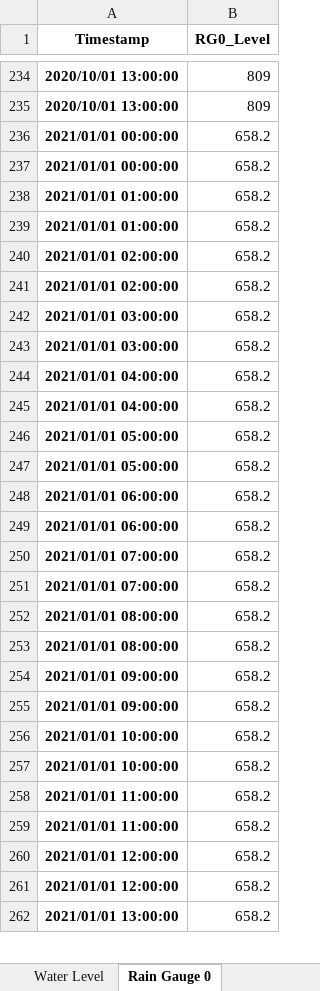
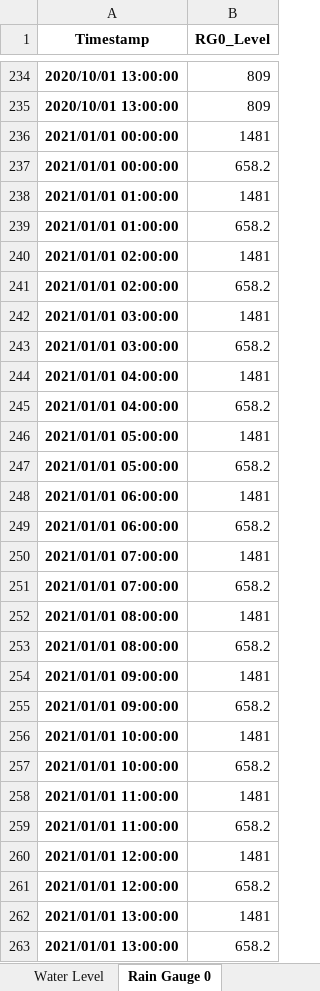
Before and after one commit to gsulay/First_Gen_Tagoloan_CDO, an Excel workbook: Cleaned_Tagoloan/Duplicated Values.xlsx, sheet Rain Gauge 0, drawn as a sheet; only a part is shown, gaps mark what is left out; values as stored, in another font and other column widths than the file's, no borders; removed rows and columns are numbered as before the commit, all else as after; the diff covers the shown part only; the diff names each change by its address in the sheet, - before the commit and + after, or states it on an @@ line.

```diff
--- a/Cleaned_Tagoloan/Duplicated Values.xlsx (sheet Rain Gauge 0)
+++ b/Cleaned_Tagoloan/Duplicated Values.xlsx (sheet Rain Gauge 0)
+row 236: 2021/01/01 00:00:00 | 1481
-row 237: 2021/01/01 00:00:00 | 658.2
+row 238: 2021/01/01 01:00:00 | 1481
-row 239: 2021/01/01 01:00:00 | 658.2
+row 240: 2021/01/01 02:00:00 | 1481
-row 241: 2021/01/01 02:00:00 | 658.2
+row 242: 2021/01/01 03:00:00 | 1481
-row 243: 2021/01/01 03:00:00 | 658.2
+row 244: 2021/01/01 04:00:00 | 1481
-row 245: 2021/01/01 04:00:00 | 658.2
+row 246: 2021/01/01 05:00:00 | 1481
-row 247: 2021/01/01 05:00:00 | 658.2
+row 248: 2021/01/01 06:00:00 | 1481
-row 249: 2021/01/01 06:00:00 | 658.2
+row 250: 2021/01/01 07:00:00 | 1481
-row 251: 2021/01/01 07:00:00 | 658.2
+row 252: 2021/01/01 08:00:00 | 1481
-row 253: 2021/01/01 08:00:00 | 658.2
+row 254: 2021/01/01 09:00:00 | 1481
-row 255: 2021/01/01 09:00:00 | 658.2
+row 256: 2021/01/01 10:00:00 | 1481
-row 257: 2021/01/01 10:00:00 | 658.2
+row 258: 2021/01/01 11:00:00 | 1481
-row 259: 2021/01/01 11:00:00 | 658.2
+row 260: 2021/01/01 12:00:00 | 1481
-row 261: 2021/01/01 12:00:00 | 658.2
+row 262: 2021/01/01 13:00:00 | 1481
```
Also changed, not shown: 28 added rows, 29 removed rows and 3 edited cells elsewhere in this sheet, Cleaned_Tagoloan/Missing Values.xlsx, 9 other files.
